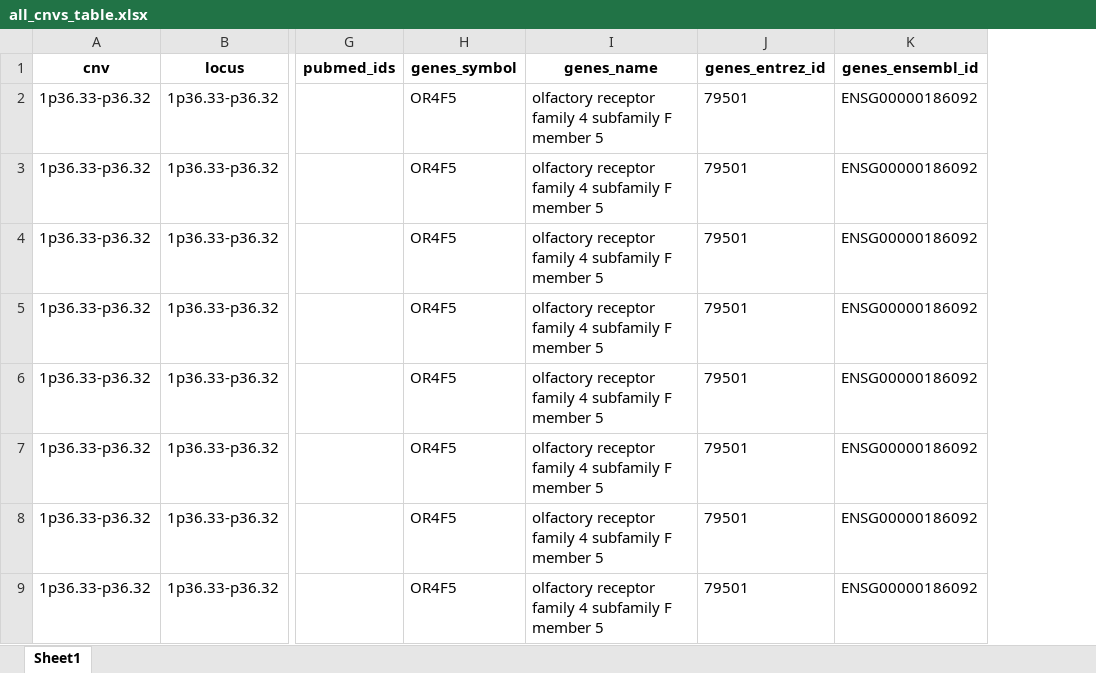
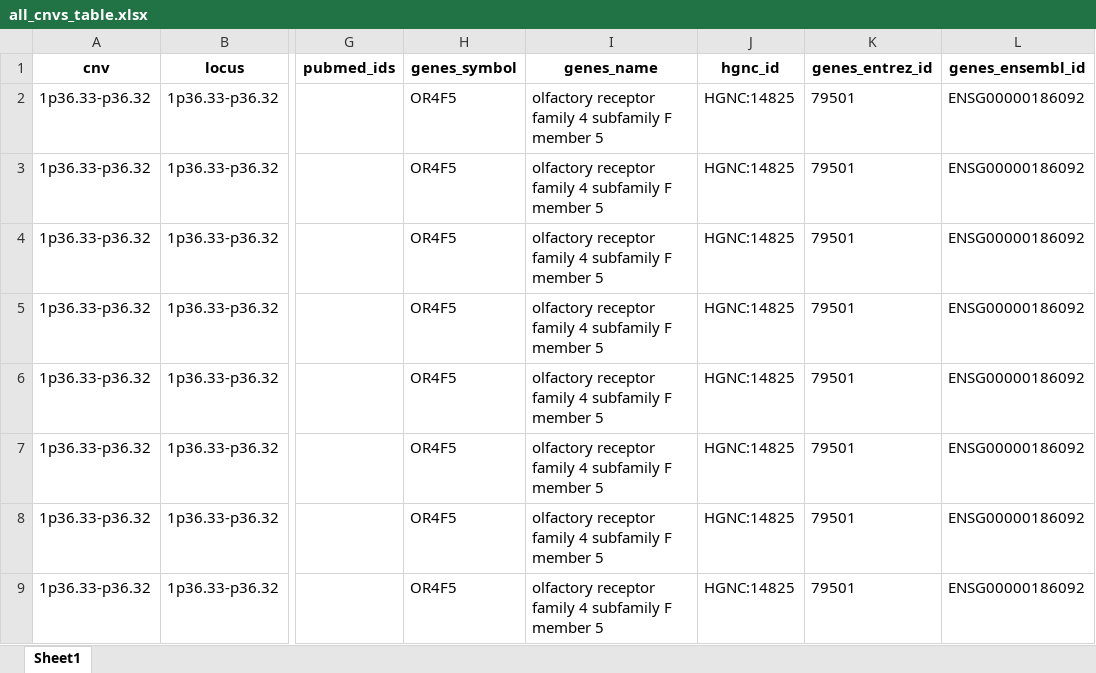
Before and after one commit to CNVPathwayAtlas/cnv-website, an Excel workbook: assets/data/all_cnvs_table.xlsx, sheet Sheet1, drawn as a sheet; only a part is shown, gaps mark what is left out; values as stored, in another font and other column widths than the file's, no borders; the diff names each change by its address in the sheet, - before the commit and + after, or states it on an @@ line.

Commit message:
Export CNVs to table

```diff
--- a/assets/data/all_cnvs_table.xlsx (sheet Sheet1)
+++ b/assets/data/all_cnvs_table.xlsx (sheet Sheet1)
+column J (hgnc_id), rows 2-9: all HGNC:14825
```
Also changed, not shown: 1 other file.
